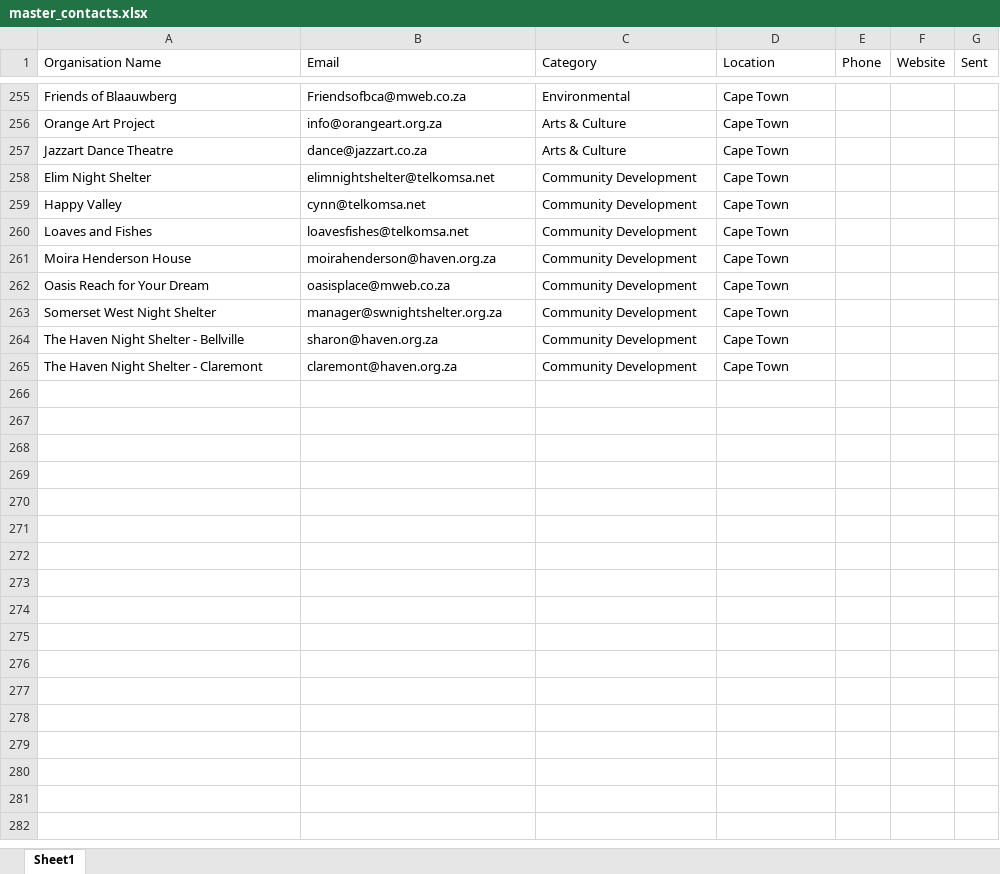
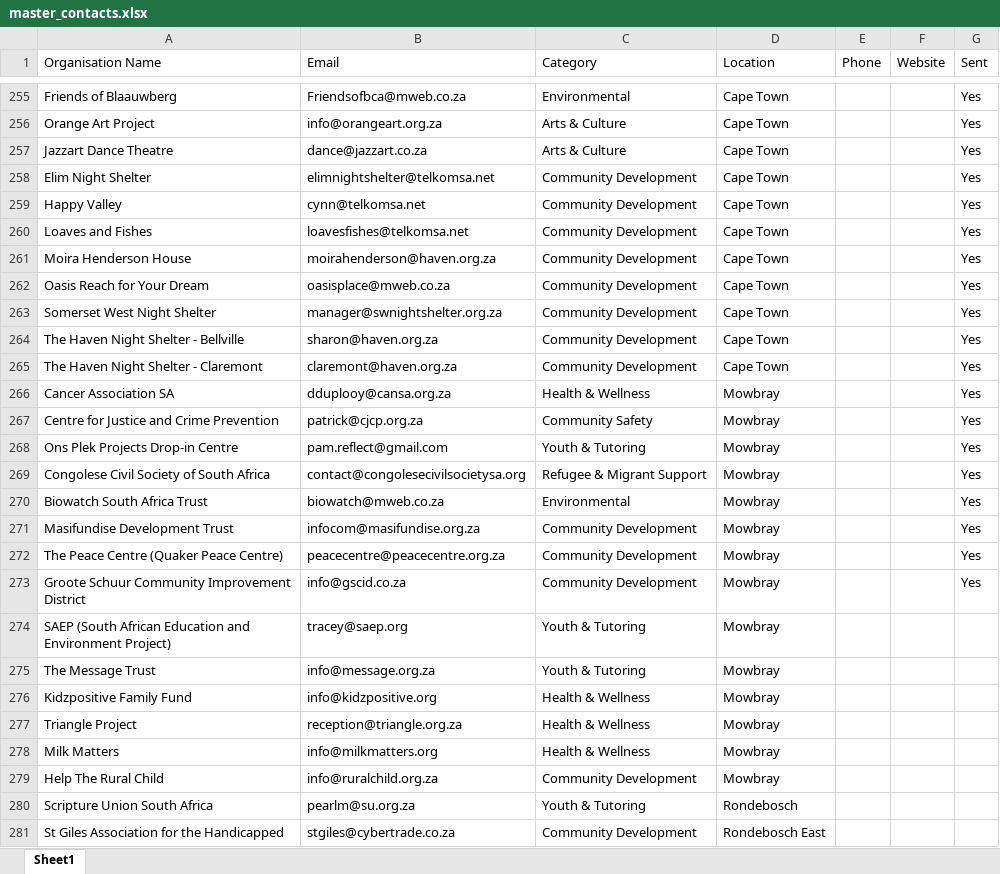
Before and after one commit to MareanaNsuku/community-service-outreach, an Excel workbook: results/master_contacts.xlsx, sheet Sheet1, drawn as a sheet; only a part is shown, gaps mark what is left out; values as stored, in another font and other column widths than the file's, no borders; the diff covers the shown part only; the diff names each change by its address in the sheet, - before the commit and + after, or states it on an @@ line.

Commit message:
Sync 38 sent + send Mowbray/Rondebosch 2026-10-07-1722

```diff
--- a/results/master_contacts.xlsx (sheet Sheet1)
+++ b/results/master_contacts.xlsx (sheet Sheet1)
-G255:G265 (Sent): (empty)
+G255:G265 (Sent): Yes
+row 266: Cancer Association SA | dduplooy@cansa.org.za | Health & Wellness | Mowbray |  |  | Yes
+row 267: Centre for Justice and Crime Prevention | patrick@cjcp.org.za | Community Safety | Mowbray |  |  | Yes
+row 268: Ons Plek Projects Drop-in Centre | pam.reflect@gmail.com | Youth & Tutoring | Mowbray |  |  | Yes
+row 269: Congolese Civil Society of South Africa | contact@congolesecivilsocietysa.org | Refugee & Migrant Support | Mowbray |  |  | Yes
+row 270: Biowatch South Africa Trust | biowatch@mweb.co.za | Environmental | Mowbray |  |  | Yes
+row 271: Masifundise Development Trust | infocom@masifundise.org.za | Community Development | Mowbray |  |  | Yes
+row 272: The Peace Centre (Quaker Peace Centre) | peacecentre@peacecentre.org.za | Community Development | Mowbray |  |  | Yes
+row 273: Groote Schuur Community Improvement District | info@gscid.co.za | Community Development | Mowbray |  |  | Yes
+row 274: SAEP (South African Education and Environment Project) | tracey@saep.org | Youth & Tutoring | Mowbray
+row 275: The Message Trust | info@message.org.za | Youth & Tutoring | Mowbray
+row 276: Kidzpositive Family Fund | info@kidzpositive.org | Health & Wellness | Mowbray
+row 277: Triangle Project | reception@triangle.org.za | Health & Wellness | Mowbray
+row 278: Milk Matters | info@milkmatters.org | Health & Wellness | Mowbray
+row 279: Help The Rural Child | info@ruralchild.org.za | Community Development | Mowbray
+row 280: Scripture Union South Africa | pearlm@su.org.za | Youth & Tutoring | Rondebosch
+row 281: St Giles Association for the Handicapped | stgiles@cybertrade.co.za | Community Development | Rondebosch East
```
Also changed, not shown: 2 added rows and 27 edited cells elsewhere in this sheet, inbox/areas_contacts.xlsx, inbox/mowbray_contacts.xlsx, 1 other file.
